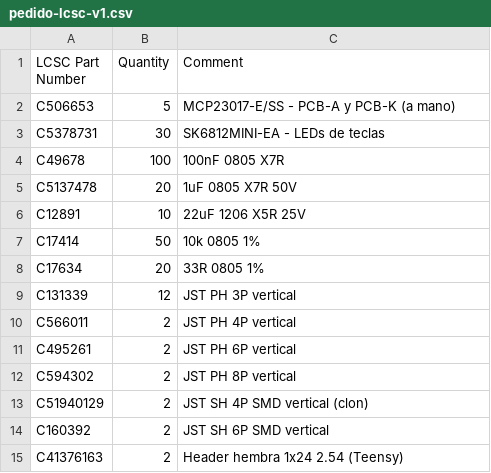
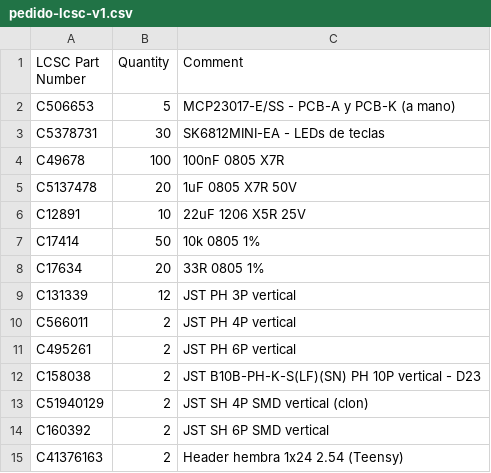
Before and after one commit to jdavidguerrero/grooveforge-brain, a CSV file: apps/hardware/kicad/consola/fab/pedido-lcsc-v1.csv, drawn as a sheet.

```diff
--- a/apps/hardware/kicad/consola/fab/pedido-lcsc-v1.csv
+++ b/apps/hardware/kicad/consola/fab/pedido-lcsc-v1.csv
@@ -11,3 +11,3 @@ C566011,2,JST PH 4P vertical
 C495261,2,JST PH 6P vertical
-C594302,2,JST PH 8P vertical
+C158038,2,JST B10B-PH-K-S(LF)(SN) PH 10P vertical - D23
 C51940129,2,JST SH 4P SMD vertical (clon)
```
Also changed, not shown: apps/hardware/kicad/consola/fab/bom-pcb-k-left.csv, 50 other files.
